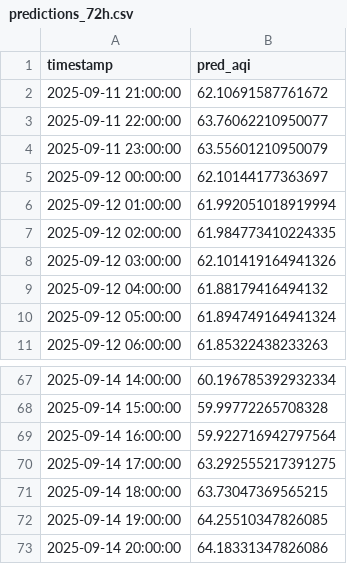
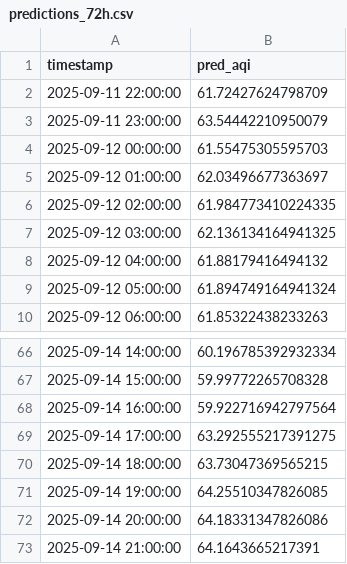
Before and after one commit to Ravihakhan21/pearls-aqi-predictor, a CSV file: data/predictions_72h.csv, drawn as a sheet; only a part is shown, gaps mark what is left out.

```diff
--- a/data/predictions_72h.csv
+++ b/data/predictions_72h.csv
@@ -1,9 +1,8 @@
 timestamp,pred_aqi
-2025-09-11 21:00:00,62.10691587761672
-2025-09-11 22:00:00,63.76062210950077
-2025-09-11 23:00:00,63.55601210950079
-2025-09-12 00:00:00,62.10144177363697
-2025-09-12 01:00:00,61.992051018919994
+2025-09-11 22:00:00,61.72427624798709
+2025-09-11 23:00:00,63.54442210950079
+2025-09-12 00:00:00,61.55475305595703
+2025-09-12 01:00:00,62.03496677363697
 2025-09-12 02:00:00,61.984773410224335
-2025-09-12 03:00:00,62.101419164941326
+2025-09-12 03:00:00,62.136134164941325
 2025-09-12 04:00:00,61.88179416494132
@@ -73 +72,2 @@ timestamp,pred_aqi
 2025-09-14 20:00:00,64.18331347826086
+2025-09-14 21:00:00,64.1643665217391
```
Also changed, not shown: data/hourly_clean_updated.csv.
